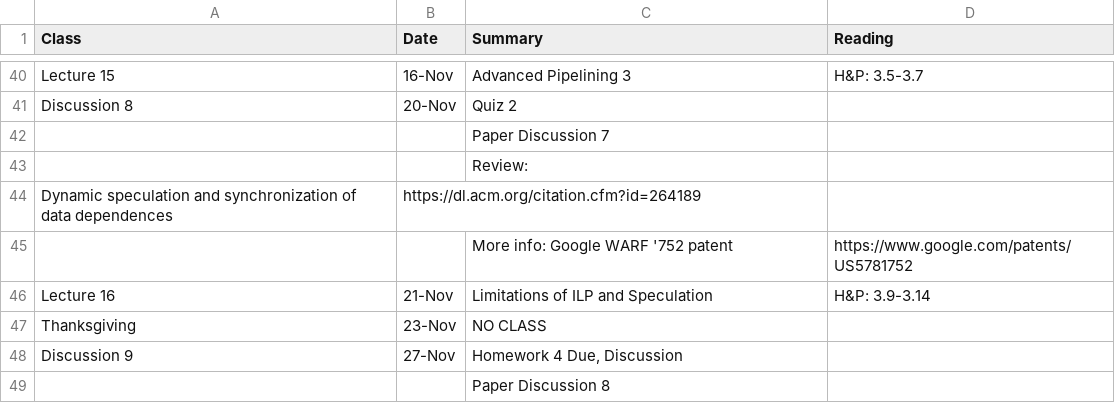
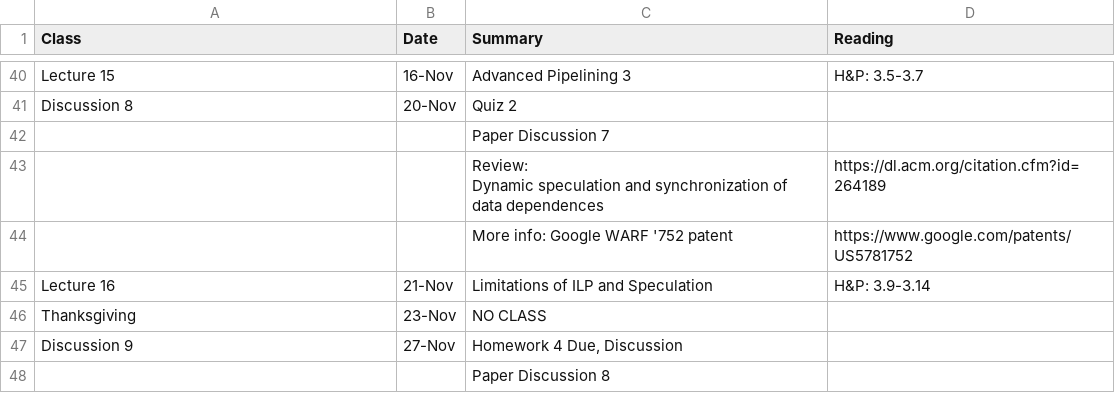
Before and after one commit to jlpteaching/ECS201A, a CSV file: syllabus/schedule.csv, drawn as a sheet; only a part is shown, gaps mark what is left out; removed rows and columns are numbered as before the commit, all else as after; ↵ is a line break in a cell; the diff names each change by its address in the sheet, - before the commit and + after, or states it on an @@ line.

Commit message:
Update schedule.csv

```diff
--- a/syllabus/schedule.csv
+++ b/syllabus/schedule.csv
-row 43:  |  | Review:
-row 44: Dynamic speculation and synchronization of data dependences | https://dl.acm.org/citation.cfm?id=264189
+row 43:  |  | Review: ↵ Dynamic speculation and synchronization of data dependences | https://dl.acm.org/citation.cfm?id=264189
```
